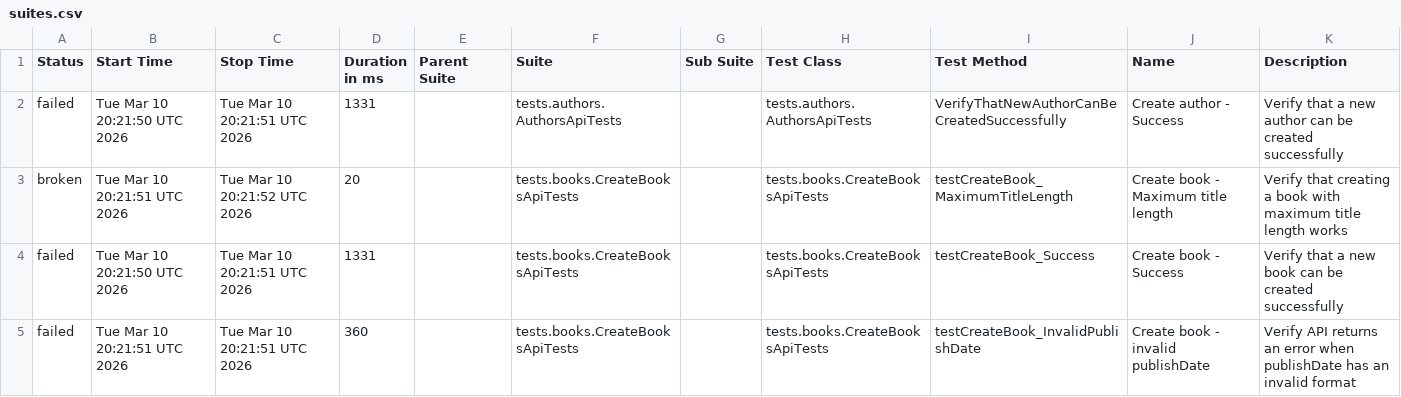
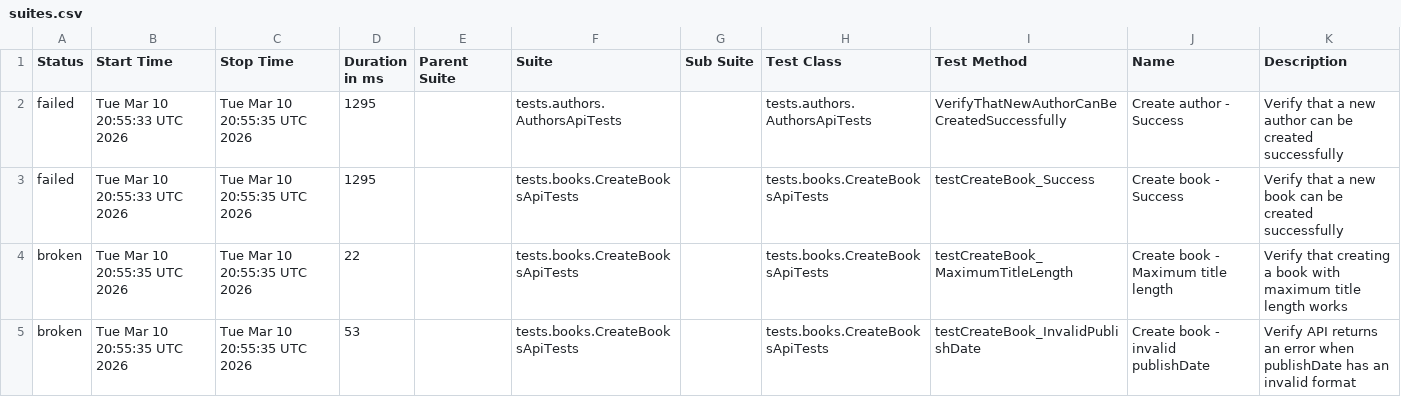
Before and after one commit to GalynaUdaltsova/bookstore-api-tests, a CSV file: data/suites.csv, drawn as a sheet.

```diff
--- a/data/suites.csv
+++ b/data/suites.csv
@@ -1,5 +1,5 @@
 "Status","Start Time","Stop Time","Duration in ms","Parent Suite","Suite","Sub Suite","Test Class","Test Method","Name","Description"
-"failed","Tue Mar 10 20:21:50 UTC 2026","Tue Mar 10 20:21:51 UTC 2026","1331","","tests.authors.AuthorsApiTests","","tests.authors.AuthorsApiTests","VerifyThatNewAuthorCanBeCreatedSuccessfully","Create author - Success","Verify that a new author can be created successfully"
-"broken","Tue Mar 10 20:21:51 UTC 2026","Tue Mar 10 20:21:52 UTC 2026","20","","tests.books.CreateBooksApiTests","","tests.books.CreateBooksApiTests","testCreateBook_MaximumTitleLength","Create book - Maximum title length","Verify that creating a book with maximum title length works"
-"failed","Tue Mar 10 20:21:50 UTC 2026","Tue Mar 10 20:21:51 UTC 2026","1331","","tests.books.CreateBooksApiTests","","tests.books.CreateBooksApiTests","testCreateBook_Success","Create book - Success","Verify that a new book can be created successfully"
-"failed","Tue Mar 10 20:21:51 UTC 2026","Tue Mar 10 20:21:51 UTC 2026","360","","tests.books.CreateBooksApiTests","","tests.books.CreateBooksApiTests","testCreateBook_InvalidPublishDate","Create book - invalid publishDate","Verify API returns an error when publishDate has an invalid format"
+"failed","Tue Mar 10 20:55:33 UTC 2026","Tue Mar 10 20:55:35 UTC 2026","1295","","tests.authors.AuthorsApiTests","","tests.authors.AuthorsApiTests","VerifyThatNewAuthorCanBeCreatedSuccessfully","Create author - Success","Verify that a new author can be created successfully"
+"failed","Tue Mar 10 20:55:33 UTC 2026","Tue Mar 10 20:55:35 UTC 2026","1295","","tests.books.CreateBooksApiTests","","tests.books.CreateBooksApiTests","testCreateBook_Success","Create book - Success","Verify that a new book can be created successfully"
+"broken","Tue Mar 10 20:55:35 UTC 2026","Tue Mar 10 20:55:35 UTC 2026","22","","tests.books.CreateBooksApiTests","","tests.books.CreateBooksApiTests","testCreateBook_MaximumTitleLength","Create book - Maximum title length","Verify that creating a book with maximum title length works"
+"broken","Tue Mar 10 20:55:35 UTC 2026","Tue Mar 10 20:55:35 UTC 2026","53","","tests.books.CreateBooksApiTests","","tests.books.CreateBooksApiTests","testCreateBook_InvalidPublishDate","Create book - invalid publishDate","Verify API returns an error when publishDate has an invalid format"
```
Also changed, not shown: 31 other files.
